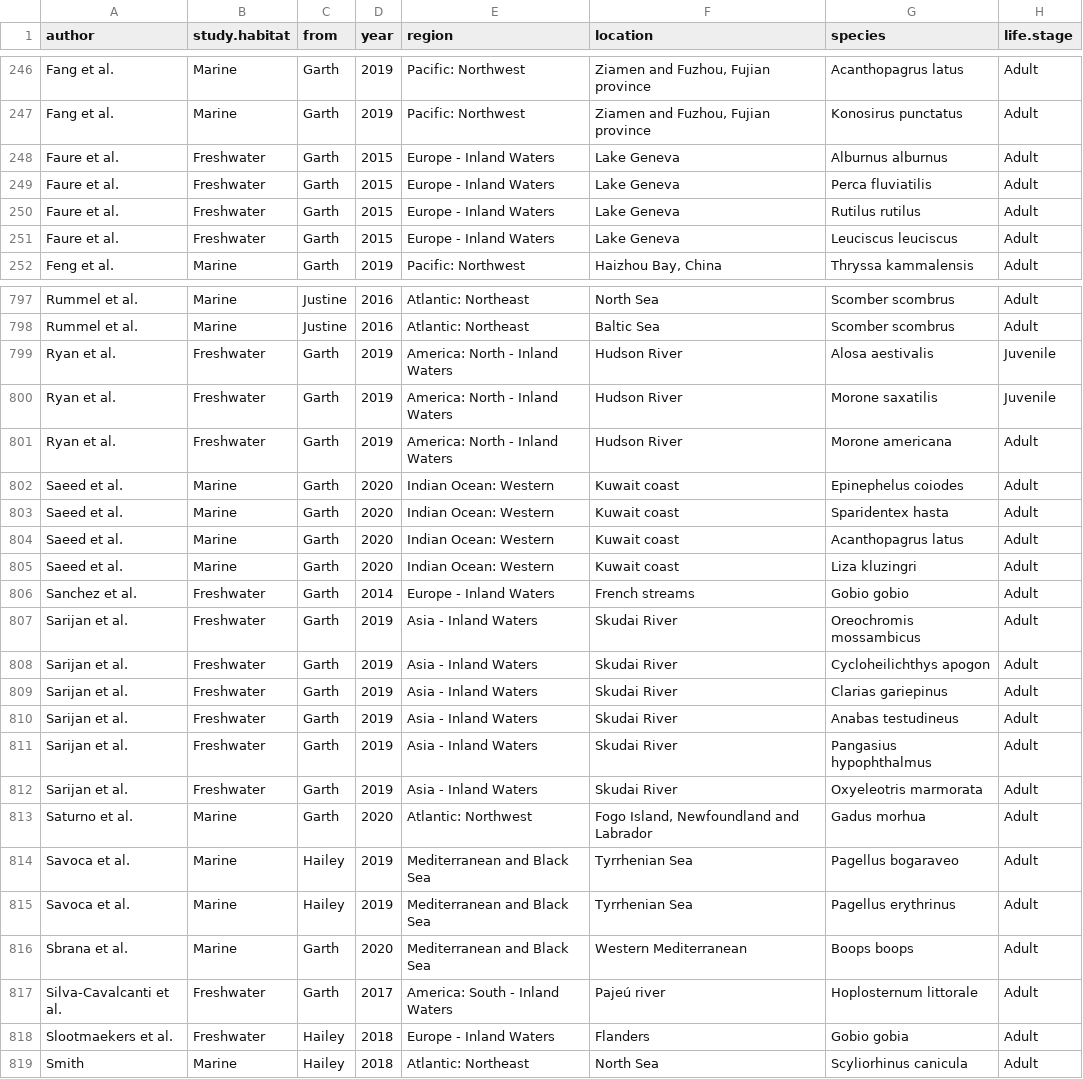
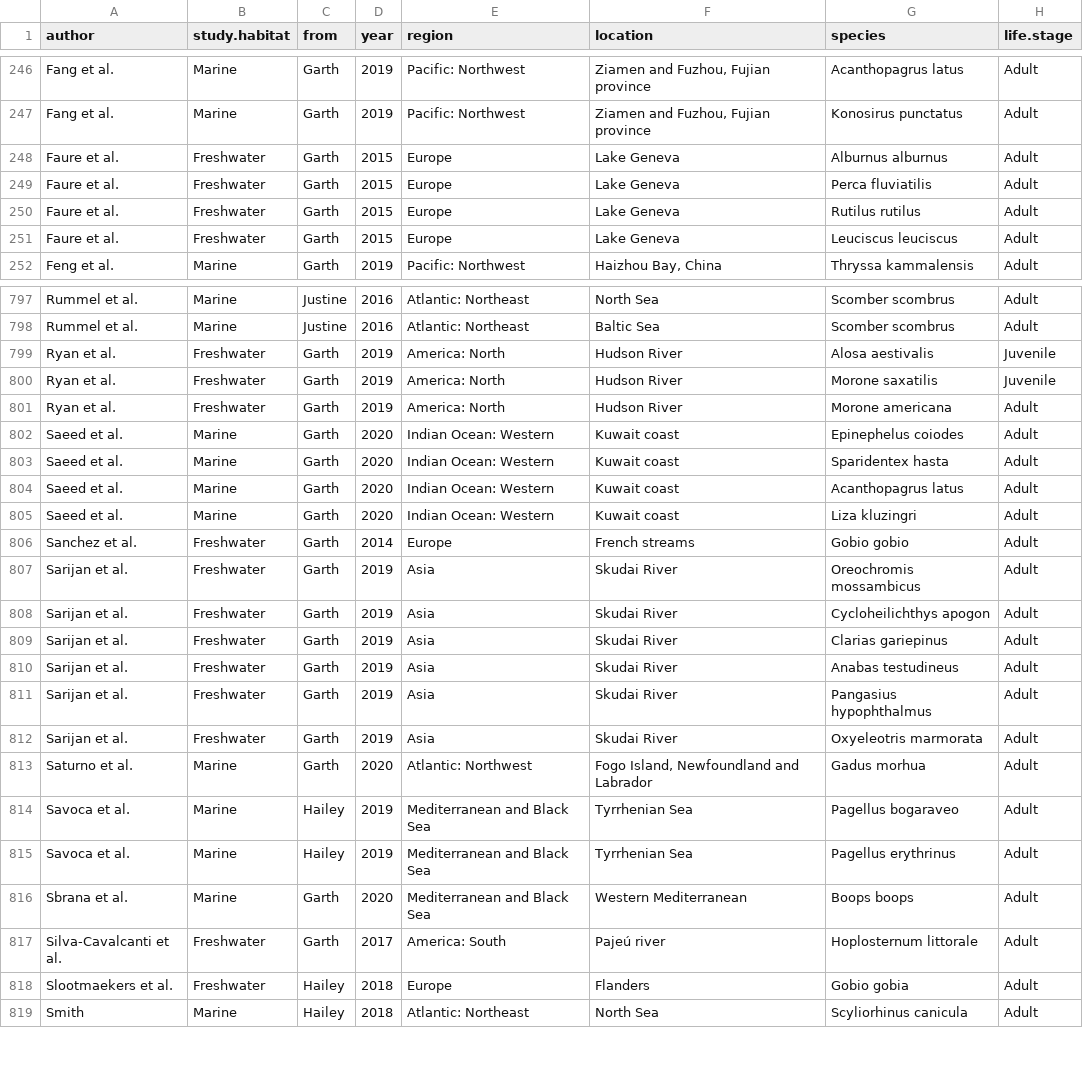
Before and after one commit to GCov/A-Bayesian-analysis-of-the-factors-determining-microplastics-ingestion-in-fishes, a CSV file: trophicfishdata.csv, drawn as a sheet; only a part is shown, gaps mark what is left out; the diff covers the shown part only; the diff names each change by its address in the sheet, - before the commit and + after, or states it on an @@ line.

```diff
--- a/trophicfishdata.csv
+++ b/trophicfishdata.csv
-E248:E251 (region): Europe - Inland Waters
+E248:E251 (region): Europe
-E799:E801 (region): America: North - Inland Waters
+E799:E801 (region): America: North
-E806 (region): Europe - Inland Waters
+E806 (region): Europe
-E807:E812 (region): Asia - Inland Waters
+E807:E812 (region): Asia
-E817 (region): America: South - Inland Waters
+E817 (region): America: South
-E818 (region): Europe - Inland Waters
+E818 (region): Europe
```
Also changed, not shown: 72 edited cells elsewhere in this file, 10 other files.
